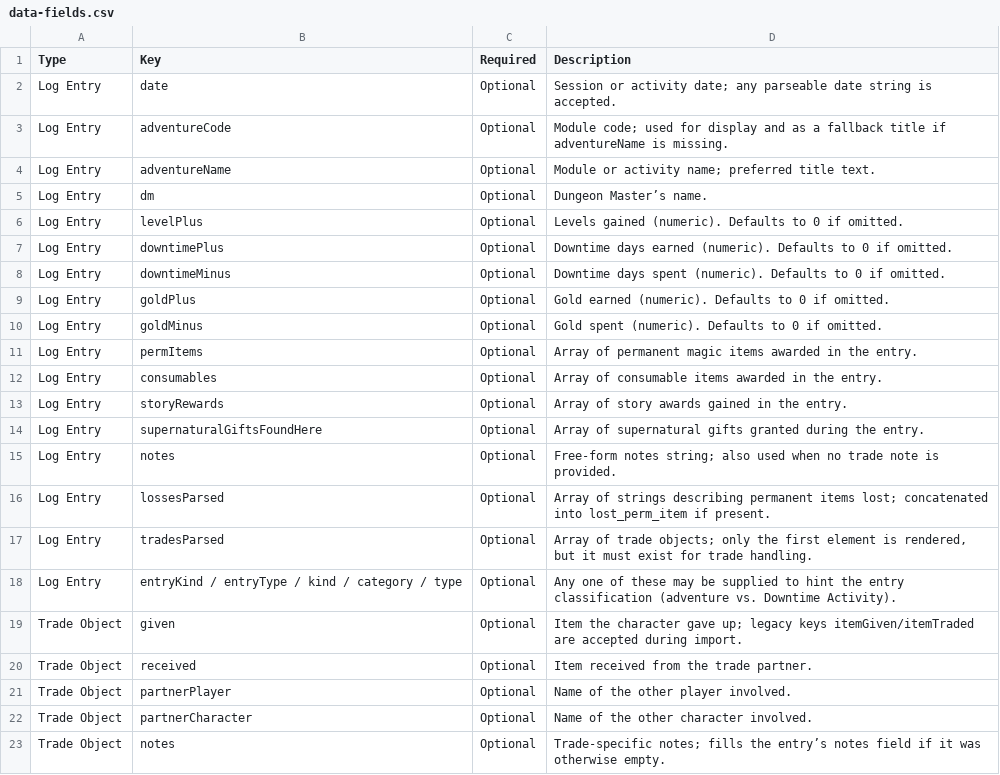
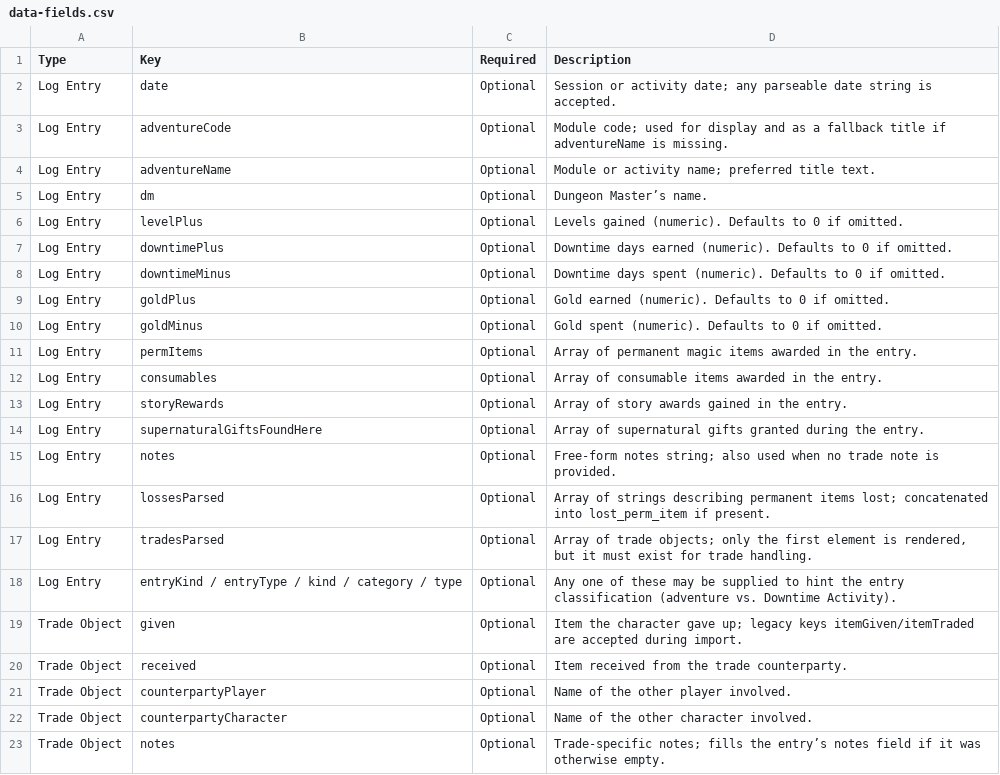
Before and after one commit to Lebowskigrande/AL-logs, a CSV file: analysis/data-fields.csv, drawn as a sheet.

Commit message:
Rename trade partners to counterparties

```diff
--- a/analysis/data-fields.csv
+++ b/analysis/data-fields.csv
@@ -19,5 +19,5 @@ Log Entry,"entryKind / entryType / kind / category / type",Optional,"Any one of
 Trade Object,given,Optional,"Item the character gave up; legacy keys itemGiven/itemTraded are accepted during import."
-Trade Object,received,Optional,"Item received from the trade partner."
-Trade Object,partnerPlayer,Optional,"Name of the other player involved."
-Trade Object,partnerCharacter,Optional,"Name of the other character involved."
+Trade Object,received,Optional,"Item received from the trade counterparty."
+Trade Object,counterpartyPlayer,Optional,"Name of the other player involved."
+Trade Object,counterpartyCharacter,Optional,"Name of the other character involved."
 Trade Object,notes,Optional,"Trade-specific notes; fills the entry’s notes field if it was otherwise empty."
```
Also changed, not shown: 7 other files.
